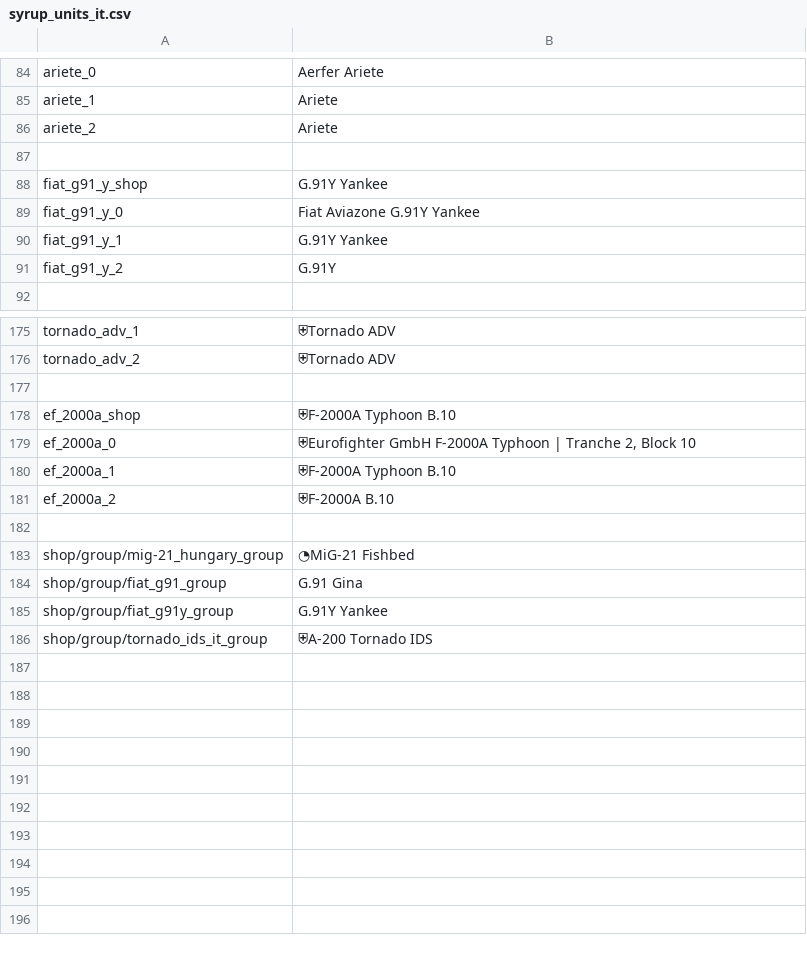
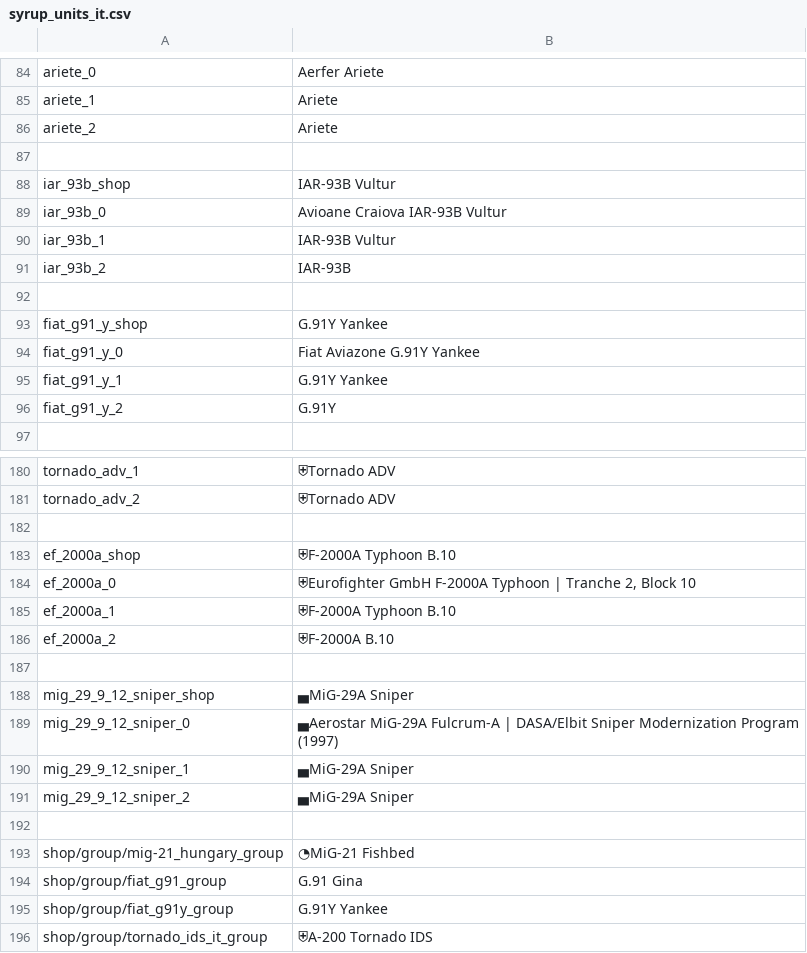
Before and after one commit to LordSyrupy/LordSyrupysLocalization, a CSV file: Mod Files/syrup_units_it.csv, drawn as a sheet; only a part is shown, gaps mark what is left out; the diff names each change by its address in the sheet, - before the commit and + after, or states it on an @@ line.

```diff
--- a/Mod Files/syrup_units_it.csv
+++ b/Mod Files/syrup_units_it.csv
+row 88: iar_93b_shop | IAR-93B Vultur
+row 89: iar_93b_0 | Avioane Craiova IAR-93B Vultur
+row 90: iar_93b_1 | IAR-93B Vultur
+row 91: iar_93b_2 | IAR-93B
+row 92: (empty)
+row 187: (empty)
+row 188: mig_29_9_12_sniper_shop | ▄MiG-29A Sniper
+row 189: mig_29_9_12_sniper_0 | ▄Aerostar MiG-29A Fulcrum-A | DASA/Elbit Sniper Modernization Program (1997)
+row 190: mig_29_9_12_sniper_1 | ▄MiG-29A Sniper
+row 191: mig_29_9_12_sniper_2 | ▄MiG-29A Sniper
```
Also changed, not shown: Mod Files/syrup_units_ger.csv, Mod Files/syrup_units_jp.csv, 9 other files.
